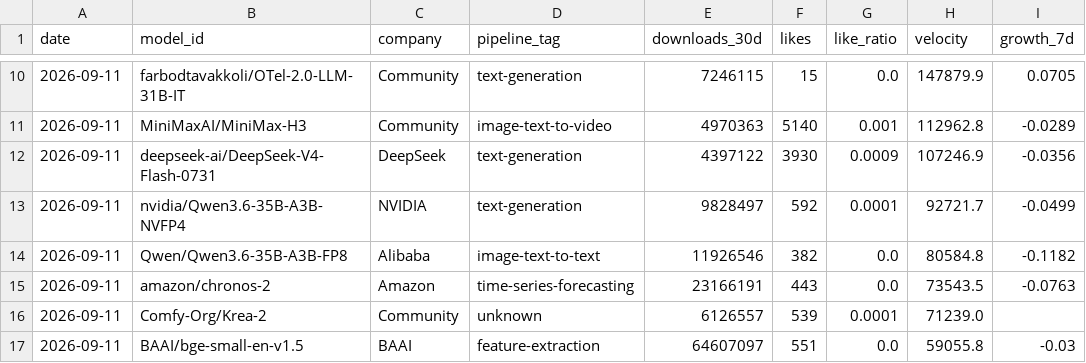
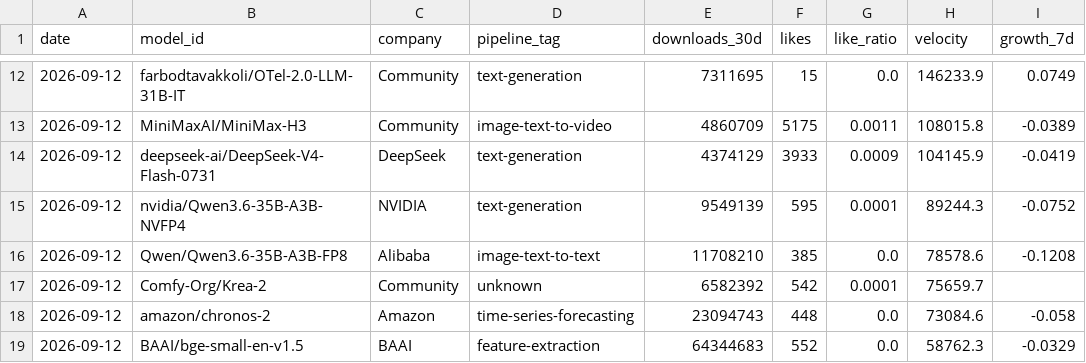
Before and after one commit to AlexLS8888/AI-Dashboard-public, a CSV file: dashboard/data/hf_top_velocity.csv, drawn as a sheet; only a part is shown, gaps mark what is left out; the diff covers the shown part only.

```diff
--- a/dashboard/data/hf_top_velocity.csv
+++ b/dashboard/data/hf_top_velocity.csv
@@ -10,8 +12,8 @@ date,model_id,company,pipeline_tag,downloads_30d,likes,like_ratio,velocity,growt
-2026-09-11,farbodtavakkoli/OTel-2.0-LLM-31B-IT,Community,text-generation,7246115,15,0.0,147879.9,0.0705
-2026-09-11,MiniMaxAI/MiniMax-H3,Community,image-text-to-video,4970363,5140,0.001,112962.8,-0.0289
-2026-09-11,deepseek-ai/DeepSeek-V4-Flash-0731,DeepSeek,text-generation,4397122,3930,0.0009,107246.9,-0.0356
-2026-09-11,nvidia/Qwen3.6-35B-A3B-NVFP4,NVIDIA,text-generation,9828497,592,0.0001,92721.7,-0.0499
-2026-09-11,Qwen/Qwen3.6-35B-A3B-FP8,Alibaba,image-text-to-text,11926546,382,0.0,80584.8,-0.1182
-2026-09-11,amazon/chronos-2,Amazon,time-series-forecasting,23166191,443,0.0,73543.5,-0.0763
-2026-09-11,Comfy-Org/Krea-2,Community,unknown,6126557,539,0.0001,71239.0,
-2026-09-11,BAAI/bge-small-en-v1.5,BAAI,feature-extraction,64607097,551,0.0,59055.8,-0.03
+2026-09-12,farbodtavakkoli/OTel-2.0-LLM-31B-IT,Community,text-generation,7311695,15,0.0,146233.9,0.0749
+2026-09-12,MiniMaxAI/MiniMax-H3,Community,image-text-to-video,4860709,5175,0.0011,108015.8,-0.0389
+2026-09-12,deepseek-ai/DeepSeek-V4-Flash-0731,DeepSeek,text-generation,4374129,3933,0.0009,104145.9,-0.0419
+2026-09-12,nvidia/Qwen3.6-35B-A3B-NVFP4,NVIDIA,text-generation,9549139,595,0.0001,89244.3,-0.0752
+2026-09-12,Qwen/Qwen3.6-35B-A3B-FP8,Alibaba,image-text-to-text,11708210,385,0.0,78578.6,-0.1208
+2026-09-12,Comfy-Org/Krea-2,Community,unknown,6582392,542,0.0001,75659.7,
+2026-09-12,amazon/chronos-2,Amazon,time-series-forecasting,23094743,448,0.0,73084.6,-0.058
+2026-09-12,BAAI/bge-small-en-v1.5,BAAI,feature-extraction,64344683,552,0.0,58762.3,-0.0329
```
Also changed, not shown: 3 added rows, 3 removed rows and 41 edited cells elsewhere in this file, dashboard/data/hf_company_share.csv, dashboard/data/hf_models_latest.csv, 3 other files.
